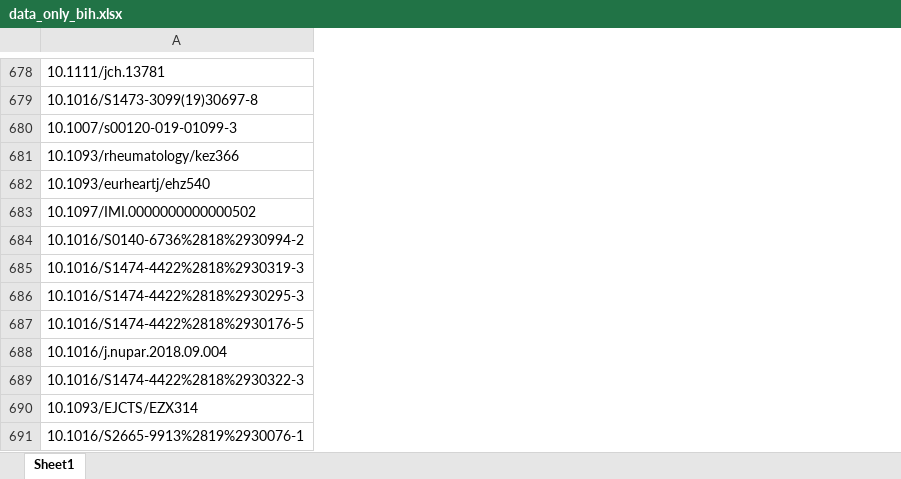
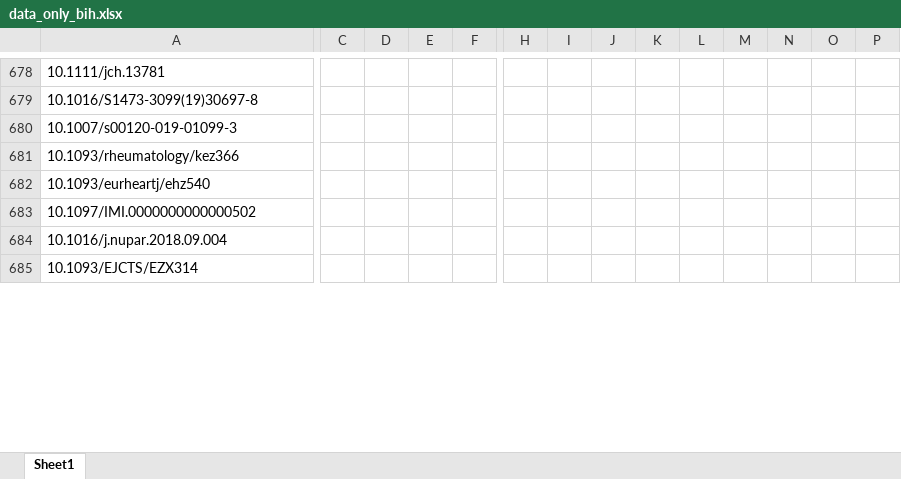
Before and after one commit to medbib-charite/oa-dashboard, an Excel workbook: data_only_bih.xlsx, sheet Sheet1, drawn as a sheet; only a part is shown, gaps mark what is left out; values as stored, in another font and other column widths than the file's, no borders; removed rows and columns are numbered as before the commit, all else as after; rows hold the shown columns only; the diff covers the shown part only; the diff names each change by its address in the sheet, - before the commit and + after, or states it on an @@ line.

```diff
--- a/data_only_bih.xlsx (sheet Sheet1)
+++ b/data_only_bih.xlsx (sheet Sheet1)
+column C, empty
+column D, empty
+column E, empty
+column F, empty
+column H, empty
+column I, empty
+column J, empty
+column K, empty
+column L, empty
+column M, empty
+column N, empty
+column O, empty
+column P, empty
-row 684: 10.1016/S0140-6736%2818%2930994-2
-row 685: 10.1016/S1474-4422%2818%2930319-3
-row 686: 10.1016/S1474-4422%2818%2930295-3
-row 687: 10.1016/S1474-4422%2818%2930176-5
-row 689: 10.1016/S1474-4422%2818%2930322-3
-row 691: 10.1016/S2665-9913%2819%2930076-1
```
Also changed, not shown: 13 removed rows, 1 added column and 2 edited cells elsewhere in this sheet, 12 other files.
